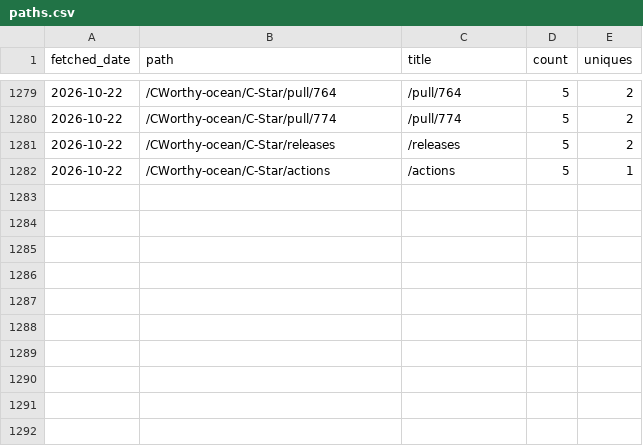
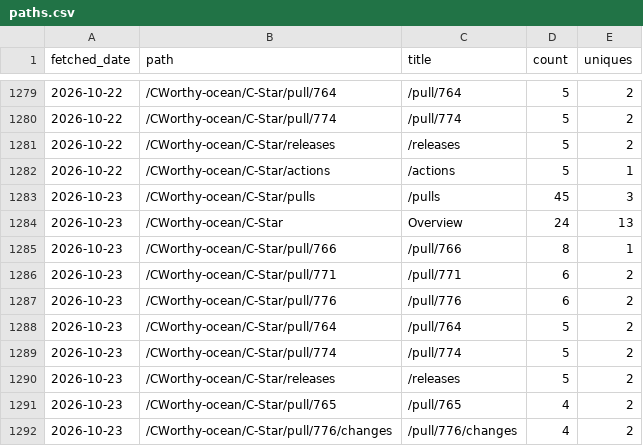
Before and after one commit to CWorthy-ocean/cworthy-gh-metrics, a CSV file: data/CWorthy-ocean/C-Star/paths.csv, drawn as a sheet; only a part is shown, gaps mark what is left out; the diff names each change by its address in the sheet, - before the commit and + after, or states it on an @@ line.

```diff
--- a/data/CWorthy-ocean/C-Star/paths.csv
+++ b/data/CWorthy-ocean/C-Star/paths.csv
+row 1283: 2026-10-23 | /CWorthy-ocean/C-Star/pulls | /pulls | 45 | 3
+row 1284: 2026-10-23 | /CWorthy-ocean/C-Star | Overview | 24 | 13
+row 1285: 2026-10-23 | /CWorthy-ocean/C-Star/pull/766 | /pull/766 | 8 | 1
+row 1286: 2026-10-23 | /CWorthy-ocean/C-Star/pull/771 | /pull/771 | 6 | 2
+row 1287: 2026-10-23 | /CWorthy-ocean/C-Star/pull/776 | /pull/776 | 6 | 2
+row 1288: 2026-10-23 | /CWorthy-ocean/C-Star/pull/764 | /pull/764 | 5 | 2
+row 1289: 2026-10-23 | /CWorthy-ocean/C-Star/pull/774 | /pull/774 | 5 | 2
+row 1290: 2026-10-23 | /CWorthy-ocean/C-Star/releases | /releases | 5 | 2
+row 1291: 2026-10-23 | /CWorthy-ocean/C-Star/pull/765 | /pull/765 | 4 | 2
+row 1292: 2026-10-23 | /CWorthy-ocean/C-Star/pull/776/changes | /pull/776/changes | 4 | 2
```
Also changed, not shown: data/CWorthy-ocean/cson-forge/paths.csv, data/CWorthy-ocean/roms-tools/paths.csv, 23 other files.
